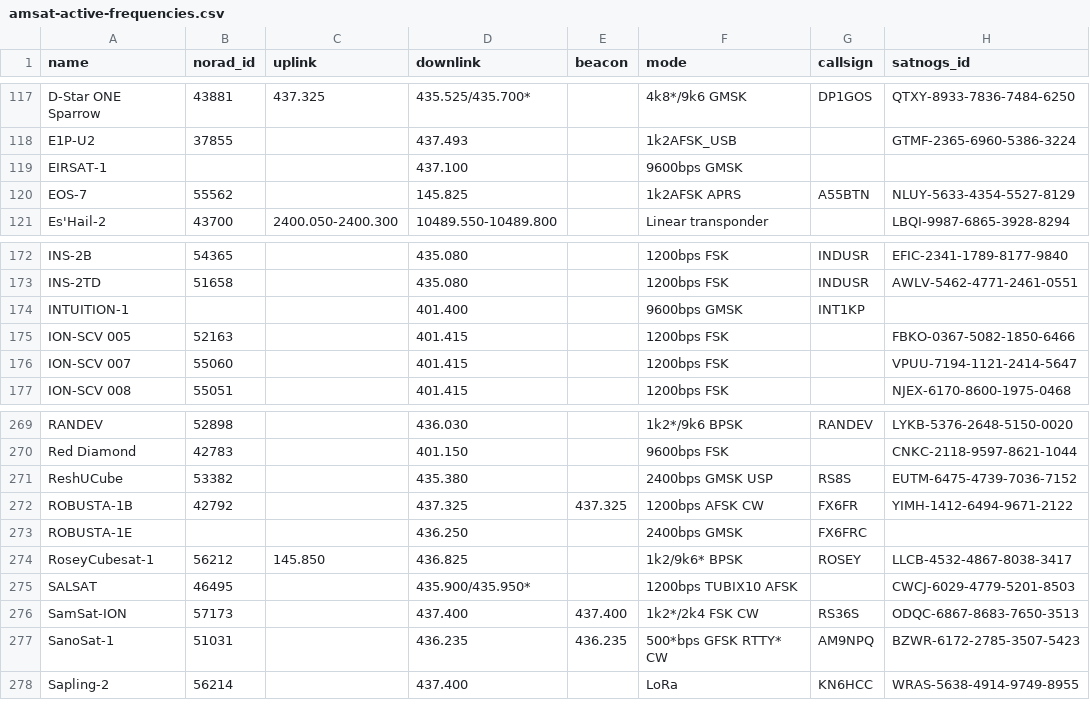
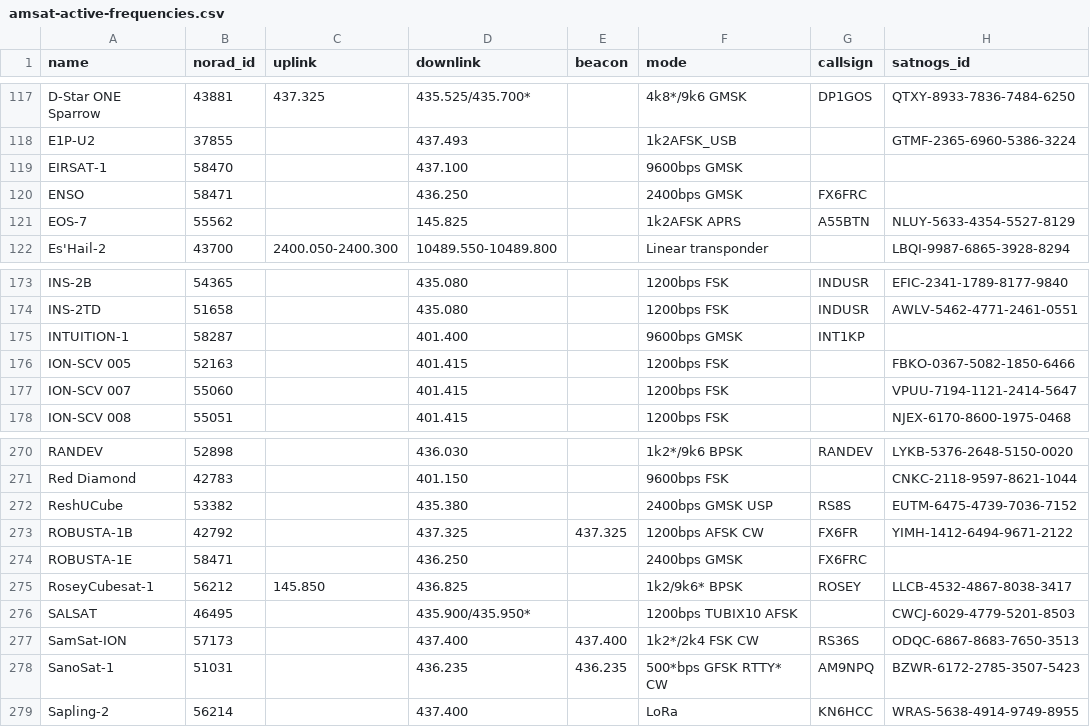
Before and after one commit to Sibizwan5/amateur-satellite-database, a CSV file: data/amsat-active-frequencies.csv, drawn as a sheet; only a part is shown, gaps mark what is left out.

```diff
--- a/data/amsat-active-frequencies.csv
+++ b/data/amsat-active-frequencies.csv
@@ -118,3 +118,4 @@ D-Star ONE Sparrow,43881,437.325,435.525/435.700*,,4k8*/9k6 GMSK,DP1GOS,QTXY-893
 E1P-U2,37855,,437.493,,1k2AFSK_USB,,GTMF-2365-6960-5386-3224
-EIRSAT-1,,,437.100,,9600bps GMSK,,
+EIRSAT-1,58470,,437.100,,9600bps GMSK,,
+ENSO,58471,,436.250,,2400bps GMSK,FX6FRC,
 EOS-7,55562,,145.825,,1k2AFSK APRS,A55BTN,NLUY-5633-4354-5527-8129
@@ -173,3 +174,3 @@ INS-2B,54365,,435.080,,1200bps FSK,INDUSR,EFIC-2341-1789-8177-9840
 INS-2TD,51658,,435.080,,1200bps FSK,INDUSR,AWLV-5462-4771-2461-0551
-INTUITION-1,,,401.400,,9600bps GMSK,INT1KP,
+INTUITION-1,58287,,401.400,,9600bps GMSK,INT1KP,
 ION-SCV 005,52163,,401.415,,1200bps FSK,,FBKO-0367-5082-1850-6466
@@ -272,3 +273,3 @@ ReshUCube,53382,,435.380,,2400bps GMSK USP,RS8S,EUTM-6475-4739-7036-7152
 ROBUSTA-1B,42792,,437.325,437.325,1200bps AFSK CW,FX6FR,YIMH-1412-6494-9671-2122
-ROBUSTA-1E,,,436.250,,2400bps GMSK,FX6FRC,
+ROBUSTA-1E,58471,,436.250,,2400bps GMSK,FX6FRC,
 RoseyCubesat-1,56212,145.850,436.825,,1k2/9k6* BPSK,ROSEY,LLCB-4532-4867-8038-3417
```
Also changed, not shown: data/amsat-all-frequencies.csv, data/satnogs.csv, 3 other files.
